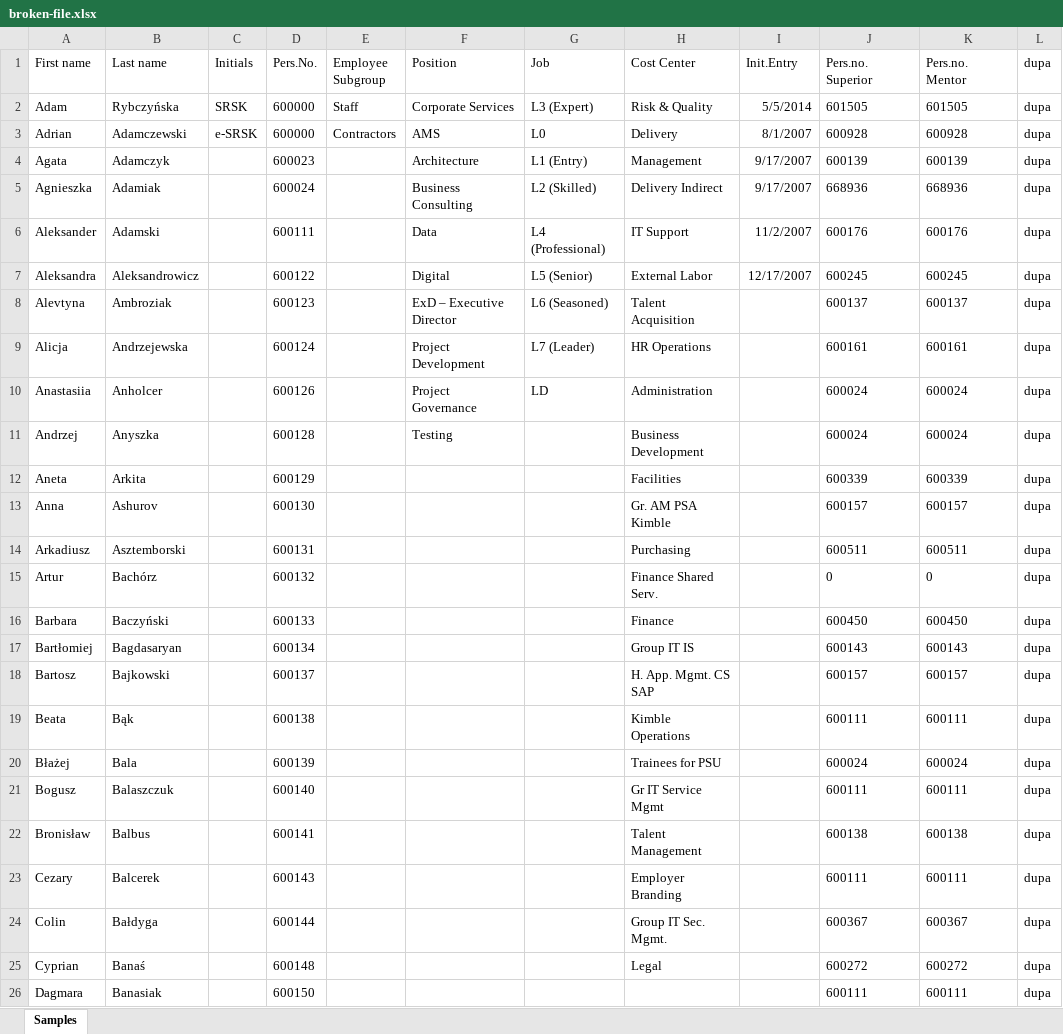
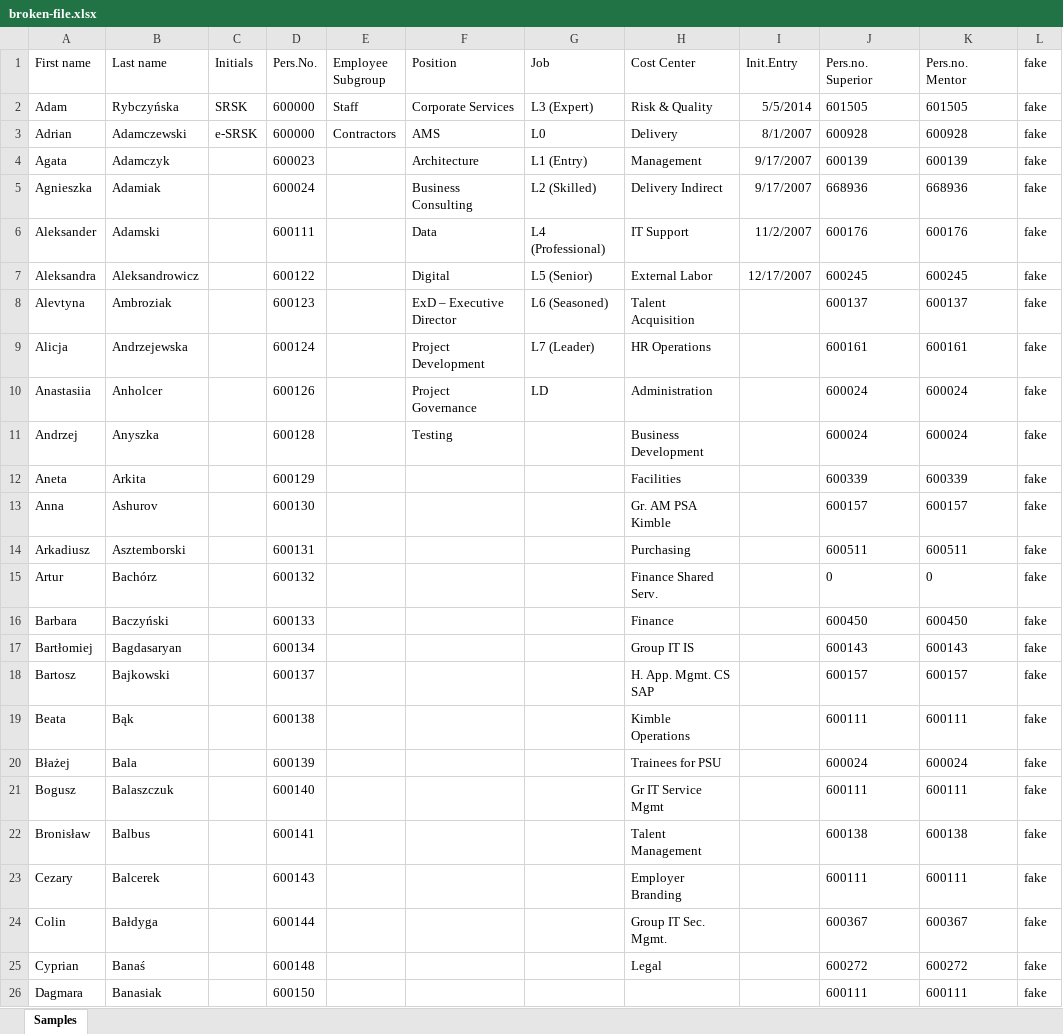
Before and after one commit to TCJ23/mentoring, an Excel workbook: broken-file.xlsx, sheet Samples, drawn as a sheet; values as stored, in another font and other column widths than the file's, no borders; the diff names each change by its address in the sheet, - before the commit and + after, or states it on an @@ line.

```diff
--- a/broken-file.xlsx (sheet Samples)
+++ b/broken-file.xlsx (sheet Samples)
-L1: dupa
+L1: fake
-L2:L26 (fake): dupa
+L2:L26 (fake): fake
```
Also changed, not shown: Sample_SAP_DevMan_20180821.xlsx, 1 other file.
